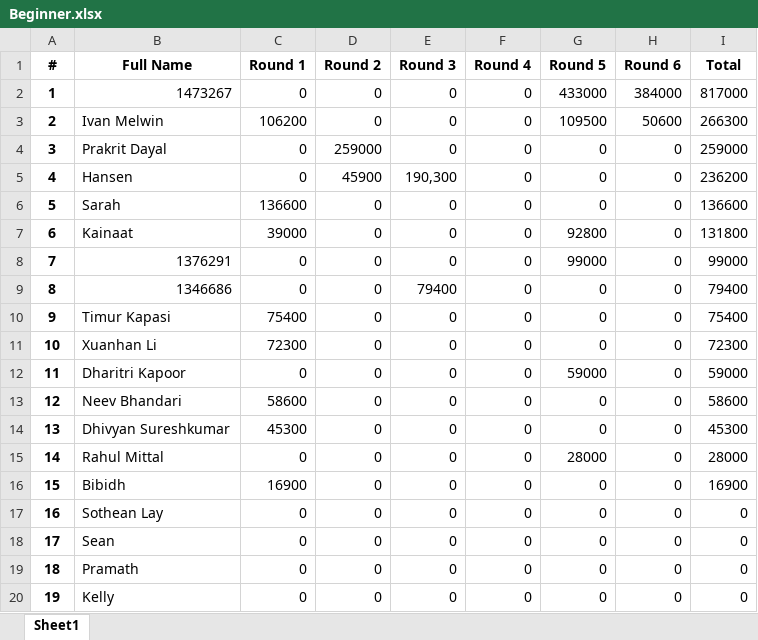
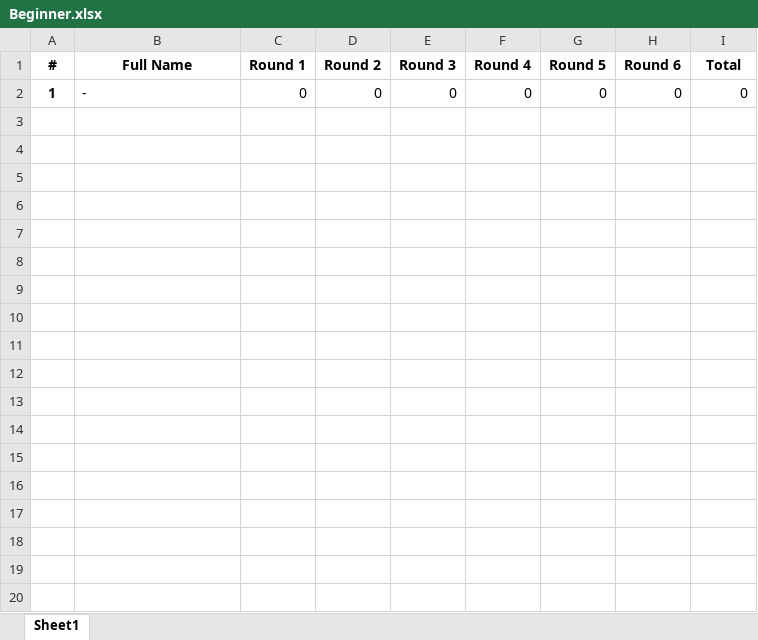
Before and after one commit to QTS-UniMelb/poker-tournament-leaderboard, an Excel workbook: public/res/leaderboards/Beginner.xlsx, sheet Sheet1, drawn as a sheet; only a part is shown; values as stored, in another font and other column widths than the file's, no borders; removed rows and columns are numbered as before the commit, all else as after; the diff covers the shown part only; the diff names each change by its address in the sheet, - before the commit and + after, or states it on an @@ line.

```diff
--- a/public/res/leaderboards/Beginner.xlsx (sheet Sheet1)
+++ b/public/res/leaderboards/Beginner.xlsx (sheet Sheet1)
-row 2: 1 | 1473267 | 0 | 0 | 0 | 0 | 433000 | 384000 | 817000
-row 3: 2 | Ivan Melwin | 106200 | 0 | 0 | 0 | 109500 | 50600 | 266300
-row 4: 3 | Prakrit Dayal | 0 | 259000 | 0 | 0 | 0 | 0 | 259000
-row 5: 4 | Hansen | 0 | 45900 | 190,300 | 0 | 0 | 0 | 236200
-row 6: 5 | Sarah | 136600 | 0 | 0 | 0 | 0 | 0 | 136600
-row 7: 6 | Kainaat | 39000 | 0 | 0 | 0 | 92800 | 0 | 131800
-row 8: 7 | 1376291 | 0 | 0 | 0 | 0 | 99000 | 0 | 99000
-row 9: 8 | 1346686 | 0 | 0 | 79400 | 0 | 0 | 0 | 79400
-row 10: 9 | Timur Kapasi | 75400 | 0 | 0 | 0 | 0 | 0 | 75400
-row 11: 10 | Xuanhan Li | 72300 | 0 | 0 | 0 | 0 | 0 | 72300
-row 12: 11 | Dharitri Kapoor | 0 | 0 | 0 | 0 | 59000 | 0 | 59000
-row 13: 12 | Neev Bhandari | 58600 | 0 | 0 | 0 | 0 | 0 | 58600
-row 14: 13 | Dhivyan Sureshkumar | 45300 | 0 | 0 | 0 | 0 | 0 | 45300
-row 15: 14 | Rahul Mittal | 0 | 0 | 0 | 0 | 28000 | 0 | 28000
-row 16: 15 | Bibidh | 16900 | 0 | 0 | 0 | 0 | 0 | 16900
-A2 (#): 16
+A2 (#): 1
-B2 (Full Name): Sothean Lay
+B2 (Full Name): -
-row 18: 17 | Sean | 0 | 0 | 0 | 0 | 0 | 0 | 0
-row 19: 18 | Pramath | 0 | 0 | 0 | 0 | 0 | 0 | 0
-row 20: 19 | Kelly | 0 | 0 | 0 | 0 | 0 | 0 | 0
```
Also changed, not shown: 11 removed rows elsewhere in this sheet, formulas that keep their value, public/res/leaderboards/Advanced.xlsx.
